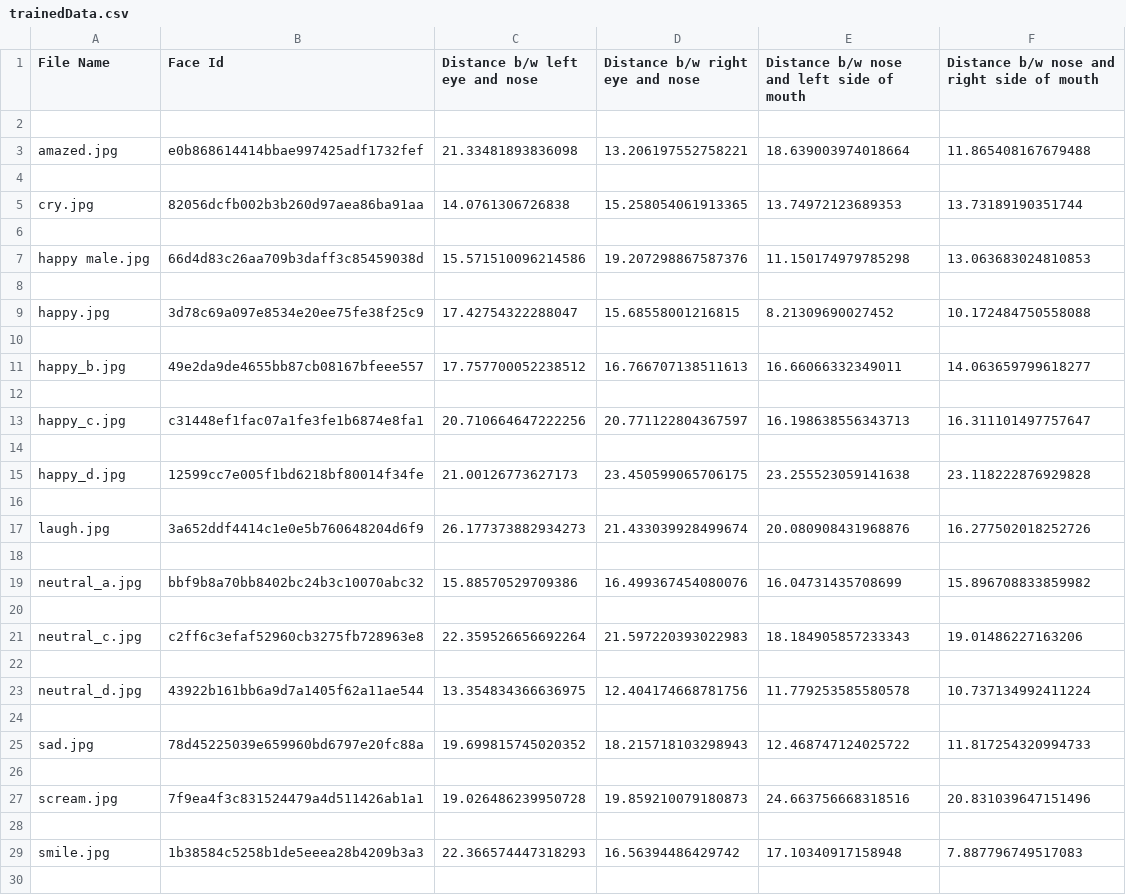
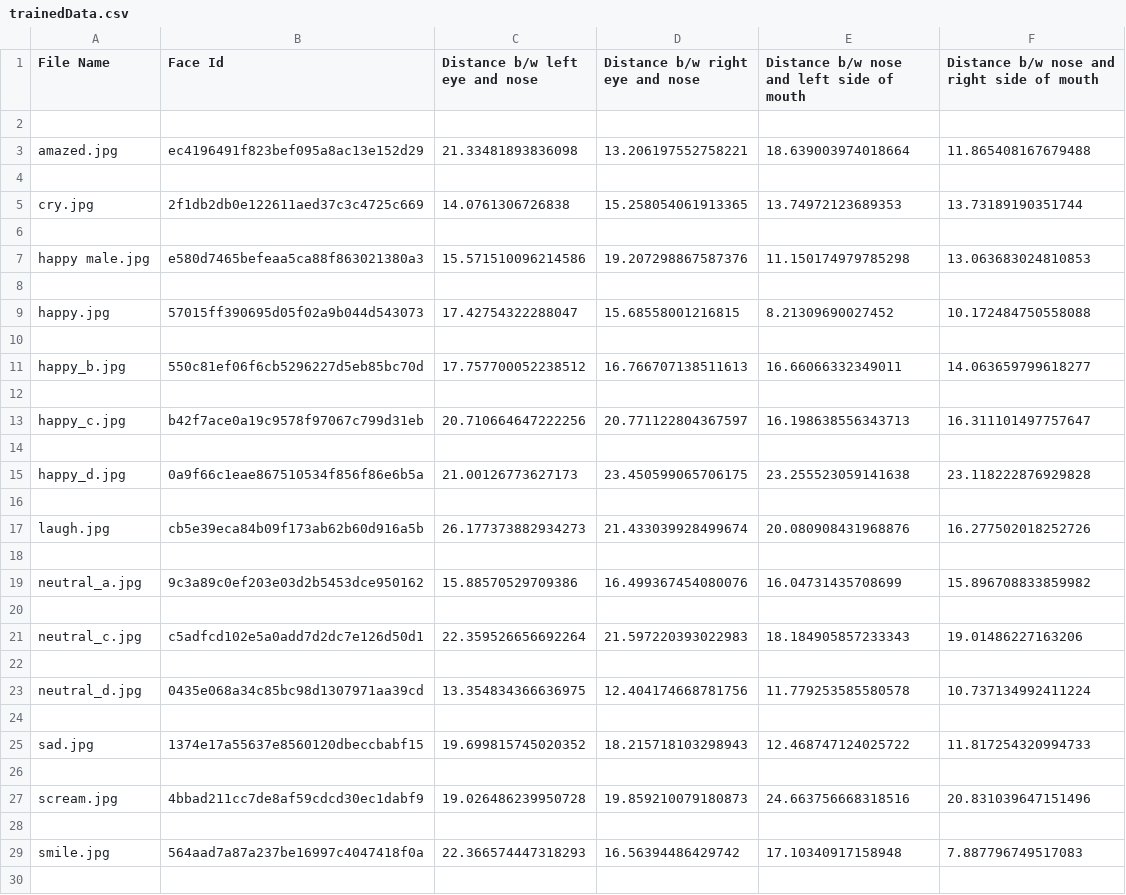
Before and after one commit to Bhawna4tech/multimodal-sentiment-analysis, a CSV file: trainedData.csv, drawn as a sheet; only a part is shown; the diff covers the shown part only.

```diff
--- a/trainedData.csv
+++ b/trainedData.csv
@@ -2,29 +2,29 @@ File Name,Face Id,Distance b/w left eye and nose,Distance b/w right eye and nose
 
-amazed.jpg,e0b868614414bbae997425adf1732fef,21.33481893836098,13.206197552758221,18.639003974018664,11.865408167679488
+amazed.jpg,ec4196491f823bef095a8ac13e152d29,21.33481893836098,13.206197552758221,18.639003974018664,11.865408167679488
 
-cry.jpg,82056dcfb002b3b260d97aea86ba91aa,14.0761306726838,15.258054061913365,13.74972123689353,13.73189190351744
+cry.jpg,2f1db2db0e122611aed37c3c4725c669,14.0761306726838,15.258054061913365,13.74972123689353,13.73189190351744
 
-happy male.jpg,66d4d83c26aa709b3daff3c85459038d,15.571510096214586,19.207298867587376,11.150174979785298,13.063683024810853
+happy male.jpg,e580d7465befeaa5ca88f863021380a3,15.571510096214586,19.207298867587376,11.150174979785298,13.063683024810853
 
-happy.jpg,3d78c69a097e8534e20ee75fe38f25c9,17.42754322288047,15.68558001216815,8.21309690027452,10.172484750558088
+happy.jpg,57015ff390695d05f02a9b044d543073,17.42754322288047,15.68558001216815,8.21309690027452,10.172484750558088
 
-happy_b.jpg,49e2da9de4655bb87cb08167bfeee557,17.757700052238512,16.766707138511613,16.66066332349011,14.063659799618277
+happy_b.jpg,550c81ef06f6cb5296227d5eb85bc70d,17.757700052238512,16.766707138511613,16.66066332349011,14.063659799618277
 
-happy_c.jpg,c31448ef1fac07a1fe3fe1b6874e8fa1,20.710664647222256,20.771122804367597,16.198638556343713,16.311101497757647
+happy_c.jpg,b42f7ace0a19c9578f97067c799d31eb,20.710664647222256,20.771122804367597,16.198638556343713,16.311101497757647
 
-happy_d.jpg,12599cc7e005f1bd6218bf80014f34fe,21.00126773627173,23.450599065706175,23.255523059141638,23.118222876929828
+happy_d.jpg,0a9f66c1eae867510534f856f86e6b5a,21.00126773627173,23.450599065706175,23.255523059141638,23.118222876929828
 
-laugh.jpg,3a652ddf4414c1e0e5b760648204d6f9,26.177373882934273,21.433039928499674,20.080908431968876,16.277502018252726
+laugh.jpg,cb5e39eca84b09f173ab62b60d916a5b,26.177373882934273,21.433039928499674,20.080908431968876,16.277502018252726
 
-neutral_a.jpg,bbf9b8a70bb8402bc24b3c10070abc32,15.88570529709386,16.499367454080076,16.04731435708699,15.896708833859982
+neutral_a.jpg,9c3a89c0ef203e03d2b5453dce950162,15.88570529709386,16.499367454080076,16.04731435708699,15.896708833859982
 
-neutral_c.jpg,c2ff6c3efaf52960cb3275fb728963e8,22.359526656692264,21.597220393022983,18.184905857233343,19.01486227163206
+neutral_c.jpg,c5adfcd102e5a0add7d2dc7e126d50d1,22.359526656692264,21.597220393022983,18.184905857233343,19.01486227163206
 
-neutral_d.jpg,43922b161bb6a9d7a1405f62a11ae544,13.354834366636975,12.404174668781756,11.779253585580578,10.737134992411224
+neutral_d.jpg,0435e068a34c85bc98d1307971aa39cd,13.354834366636975,12.404174668781756,11.779253585580578,10.737134992411224
 
-sad.jpg,78d45225039e659960bd6797e20fc88a,19.699815745020352,18.215718103298943,12.468747124025722,11.817254320994733
+sad.jpg,1374e17a55637e8560120dbeccbabf15,19.699815745020352,18.215718103298943,12.468747124025722,11.817254320994733
 
-scream.jpg,7f9ea4f3c831524479a4d511426ab1a1,19.026486239950728,19.859210079180873,24.663756668318516,20.831039647151496
+scream.jpg,4bbad211cc7de8af59cdcd30ec1dabf9,19.026486239950728,19.859210079180873,24.663756668318516,20.831039647151496
 
-smile.jpg,1b38584c5258b1de5eeea28b4209b3a3,22.366574447318293,16.56394486429742,17.10340917158948,7.887796749517083
+smile.jpg,564aad7a87a237be16997c4047418f0a,22.366574447318293,16.56394486429742,17.10340917158948,7.887796749517083
 
```
Also changed, not shown: 3 edited cells elsewhere in this file, 14 other files.
